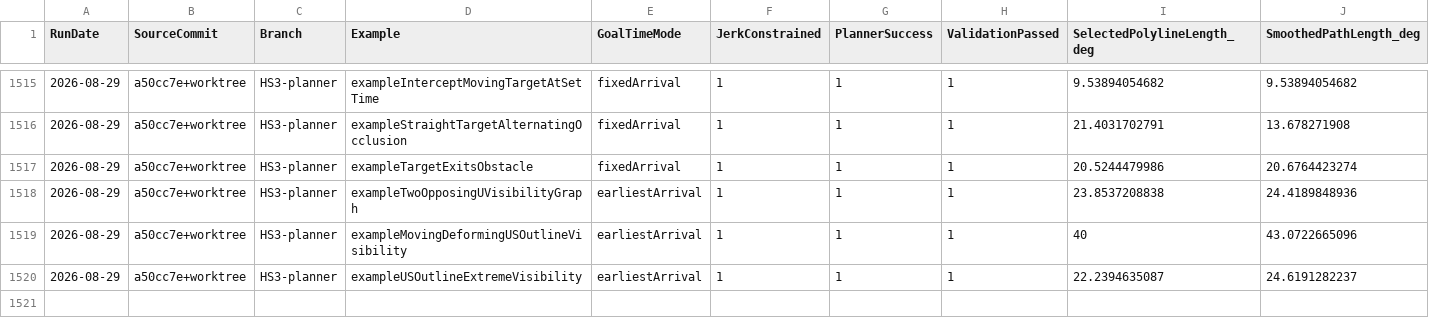
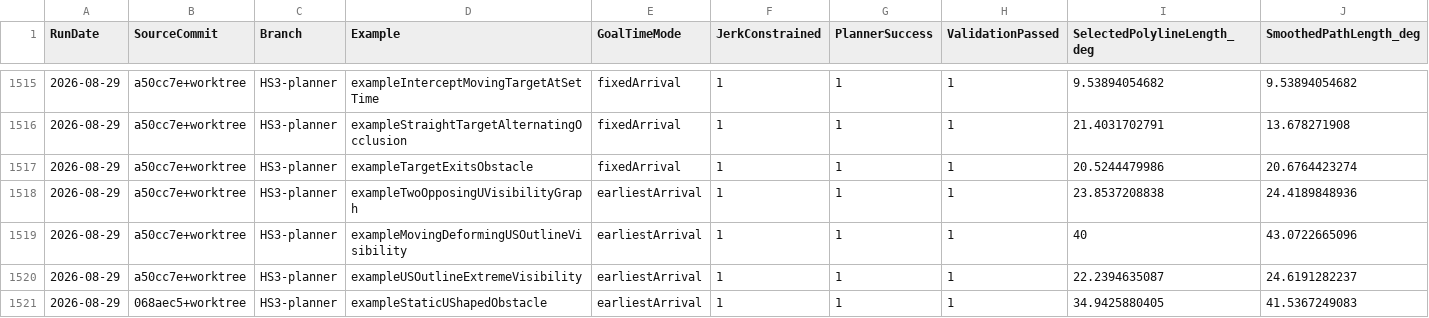
Before and after one commit to kevvtrinh/AzElObsAvoid, a CSV file: benchmark.csv, drawn as a sheet; only a part is shown, gaps mark what is left out; rows hold the shown columns only; the diff names each change by its address in the sheet, - before the commit and + after, or states it on an @@ line.

```diff
--- a/benchmark.csv
+++ b/benchmark.csv
+row 1521: 2026-08-29 | 068aec5+worktree | HS3-planner | exampleStaticUShapedObstacle | earliestArrival | 1 | 1 | 1 | 34.9425880405 | 41.5367249083
```
Also changed, not shown: 12 other files.
